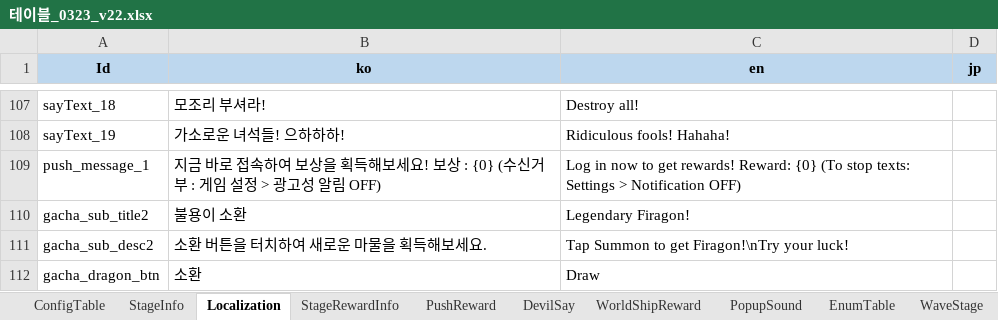
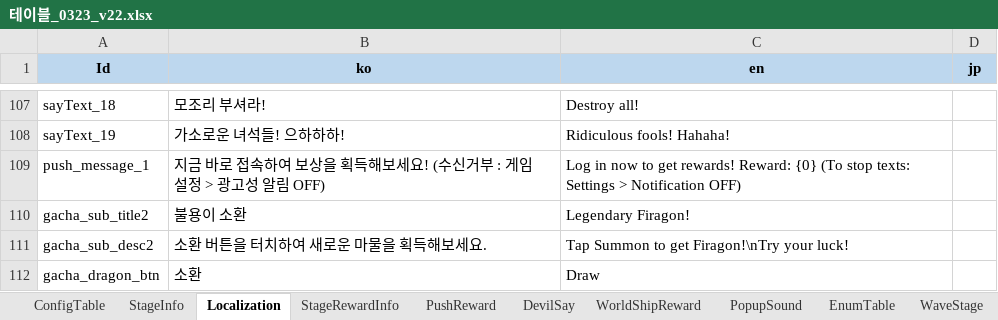
Before and after one commit to david0305mc/TowerDefense, an Excel workbook: ExcelToCSV/SrcFolder/테이블_0323_v22.xlsx, sheet Localization, drawn as a sheet; only a part is shown, gaps mark what is left out; values as stored, in another font and other column widths than the file's, no borders; the diff names each change by its address in the sheet, - before the commit and + after, or states it on an @@ line.

```diff
--- a/ExcelToCSV/SrcFolder/테이블_0323_v22.xlsx (sheet Localization)
+++ b/ExcelToCSV/SrcFolder/테이블_0323_v22.xlsx (sheet Localization)
-B109 (ko): …보세요! 보상 : {0} (수신거…
+B109 (ko): …보세요! (수신거…
```
Also changed, not shown: sheet PushReward, sheet WorldShipReward, sheet Attendance, sheet ConfigTable, 5 other files.
